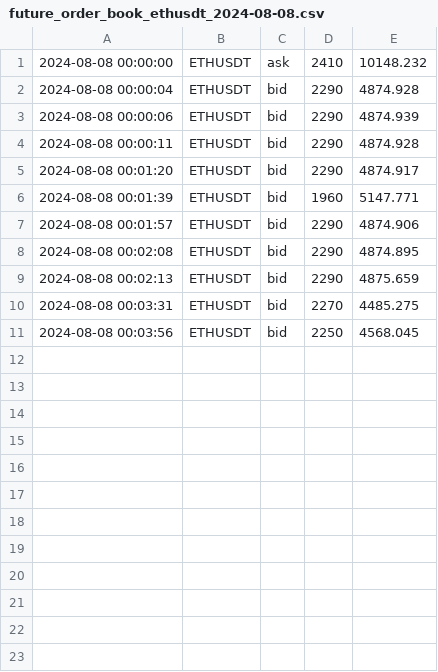
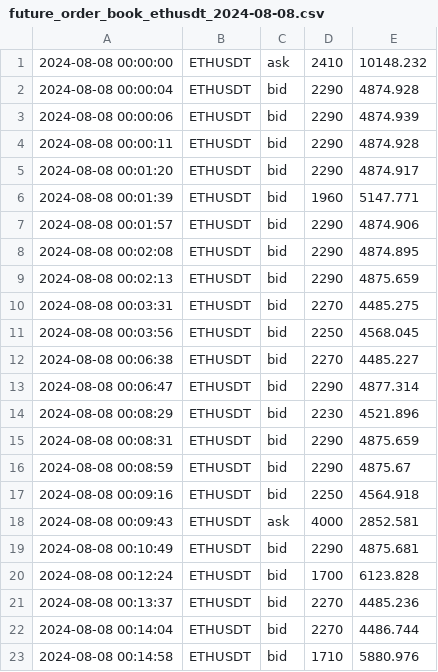
Before and after one commit to caotuanvu123/test_host, a CSV file: csv/futures/future_order_book_ethusdt_2024-08-08.csv, drawn as a sheet; the diff names each change by its address in the sheet, - before the commit and + after, or states it on an @@ line.

```diff
--- a/csv/futures/future_order_book_ethusdt_2024-08-08.csv
+++ b/csv/futures/future_order_book_ethusdt_2024-08-08.csv
+row 12: 2024-08-08 00:06:38 | ETHUSDT | bid | 2270 | 4485.227
+row 13: 2024-08-08 00:06:47 | ETHUSDT | bid | 2290 | 4877.314
+row 14: 2024-08-08 00:08:29 | ETHUSDT | bid | 2230 | 4521.896
+row 15: 2024-08-08 00:08:31 | ETHUSDT | bid | 2290 | 4875.659
+row 16: 2024-08-08 00:08:59 | ETHUSDT | bid | 2290 | 4875.67
+row 17: 2024-08-08 00:09:16 | ETHUSDT | bid | 2250 | 4564.918
+row 18: 2024-08-08 00:09:43 | ETHUSDT | ask | 4000 | 2852.581
+row 19: 2024-08-08 00:10:49 | ETHUSDT | bid | 2290 | 4875.681
+row 20: 2024-08-08 00:12:24 | ETHUSDT | bid | 1700 | 6123.828
+row 21: 2024-08-08 00:13:37 | ETHUSDT | bid | 2270 | 4485.236
+row 22: 2024-08-08 00:14:04 | ETHUSDT | bid | 2270 | 4486.744
+row 23: 2024-08-08 00:14:58 | ETHUSDT | bid | 1710 | 5880.976
```
Also changed, not shown: 2 other files.
